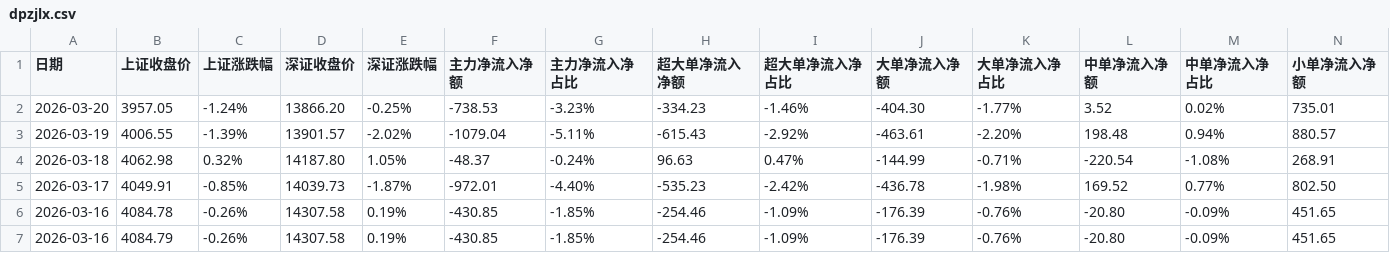
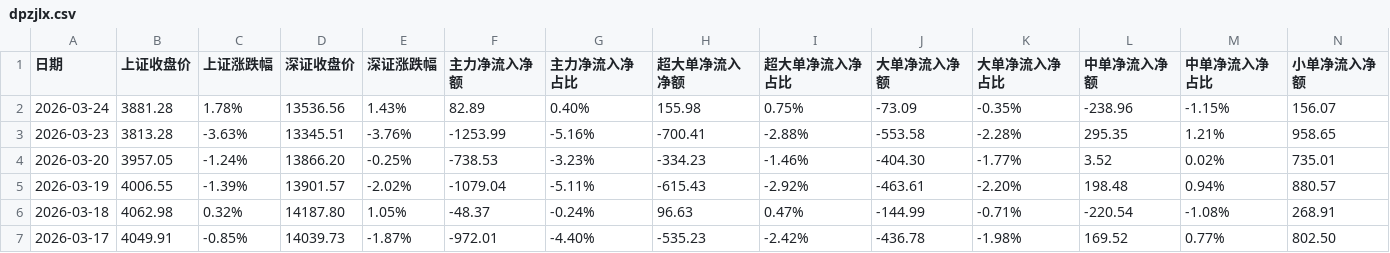
Before and after one commit to oosaka4649/showstocksT, a CSV file: cvs_search_app/data/dpzjlx.csv, drawn as a sheet; only a part is shown; the shorter side is filled out with more unchanged rows; rows hold the shown columns only; the diff names each change by its address in the sheet, - before the commit and + after, or states it on an @@ line.

Commit message:
up data

```diff
--- a/cvs_search_app/data/dpzjlx.csv
+++ b/cvs_search_app/data/dpzjlx.csv
+row 2: 2026-03-24 | 3881.28 | 1.78% | 13536.56 | 1.43% | 82.89 | 0.40% | 155.98 | 0.75% | -73.09 | -0.35% | -238.96 | -1.15% | 156.07
+row 3: 2026-03-23 | 3813.28 | -3.63% | 13345.51 | -3.76% | -1253.99 | -5.16% | -700.41 | -2.88% | -553.58 | -2.28% | 295.35 | 1.21% | 958.65
```
Also changed, not shown: 3 other files.
